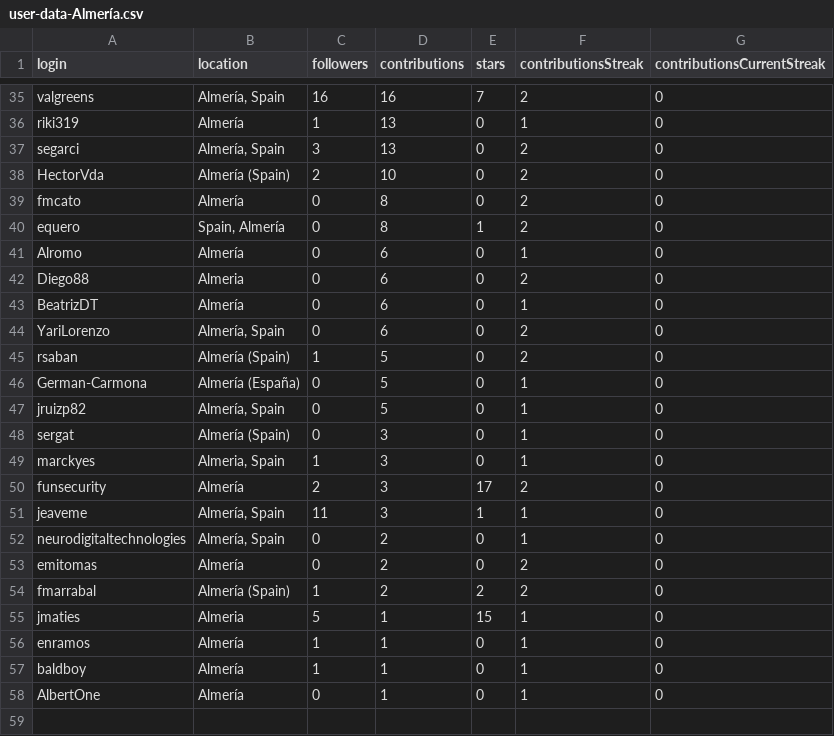
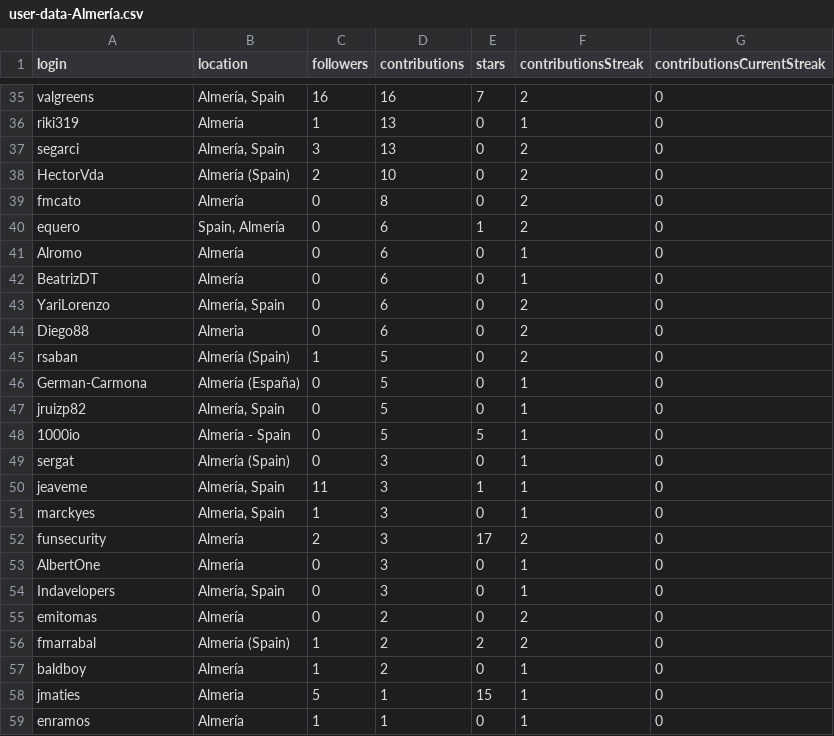
Before and after one commit to JJ/top-github-users-data, a CSV file: data/user-data-Almería.csv, drawn as a sheet; only a part is shown, gaps mark what is left out; the diff covers the shown part only.

```diff
--- a/data/user-data-Almería.csv
+++ b/data/user-data-Almería.csv
@@ -39,7 +39,7 @@ HectorVda;Almería (Spain);2;10;0;2;0
 fmcato;Almería;0;8;0;2;0
-equero;Spain, Almería;0;8;1;2;0
+equero;Spain, Almería;0;6;1;2;0
 Alromo;Almería;0;6;0;1;0
-Diego88;Almeria;0;6;0;2;0
 BeatrizDT;Almería;0;6;0;1;0
 YariLorenzo;Almería, Spain;0;6;0;2;0
+Diego88;Almeria;0;6;0;2;0
 rsaban;Almería (Spain);1;5;0;2;0
@@ -47,12 +47,13 @@ German-Carmona;Almería (España);0;5;0;1;0
 jruizp82;Almería, Spain;0;5;0;1;0
+1000io;Almería - Spain;0;5;5;1;0
 sergat;Almería (Spain);0;3;0;1;0
+jeaveme;Almería, Spain;11;3;1;1;0
 marckyes;Almeria, Spain;1;3;0;1;0
 funsecurity;Almería;2;3;17;2;0
-jeaveme;Almería, Spain;11;3;1;1;0
-neurodigitaltechnologies;Almería, Spain;0;2;0;1;0
+AlbertOne;Almería;0;3;0;1;0
+Indavelopers;Almería, Spain;0;3;0;1;0
 emitomas;Almería;0;2;0;2;0
 fmarrabal;Almería (Spain);1;2;2;2;0
+baldboy;Almería;1;2;0;1;0
 jmaties;Almeria;5;1;15;1;0
 enramos;Almería;1;1;0;1;0
-baldboy;Almería;1;1;0;1;0
-AlbertOne;Almería;0;1;0;1;0
```
Also changed, not shown: 5 added rows, 5 removed rows, 2 moved rows and 15 edited cells elsewhere in this file, data/processed/aggregated-top-Andalucía.csv, data/user-data-Andalucía.csv, 26 other files.
